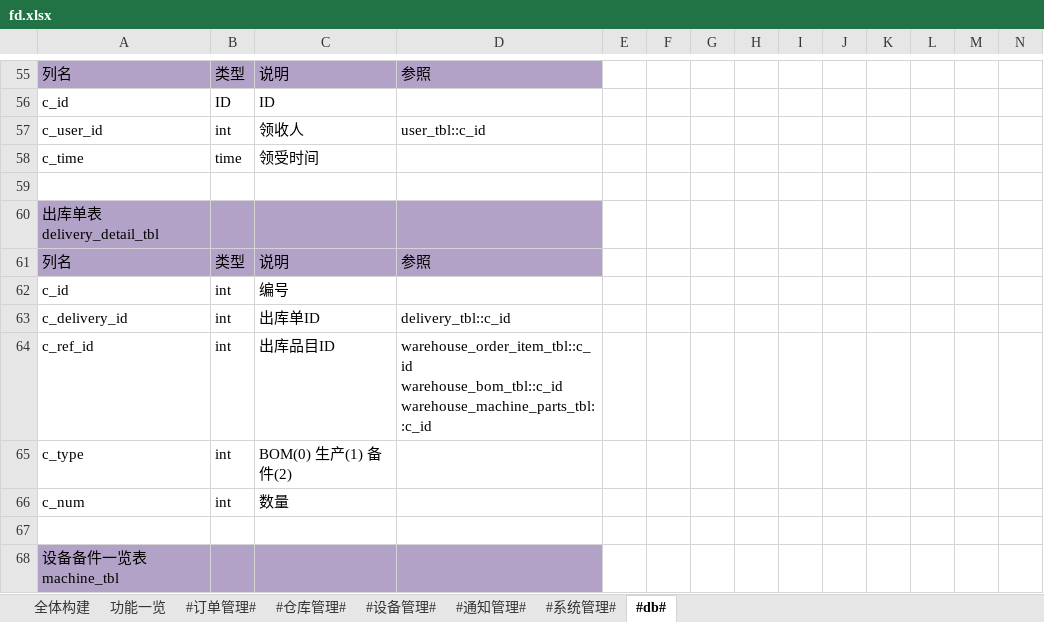
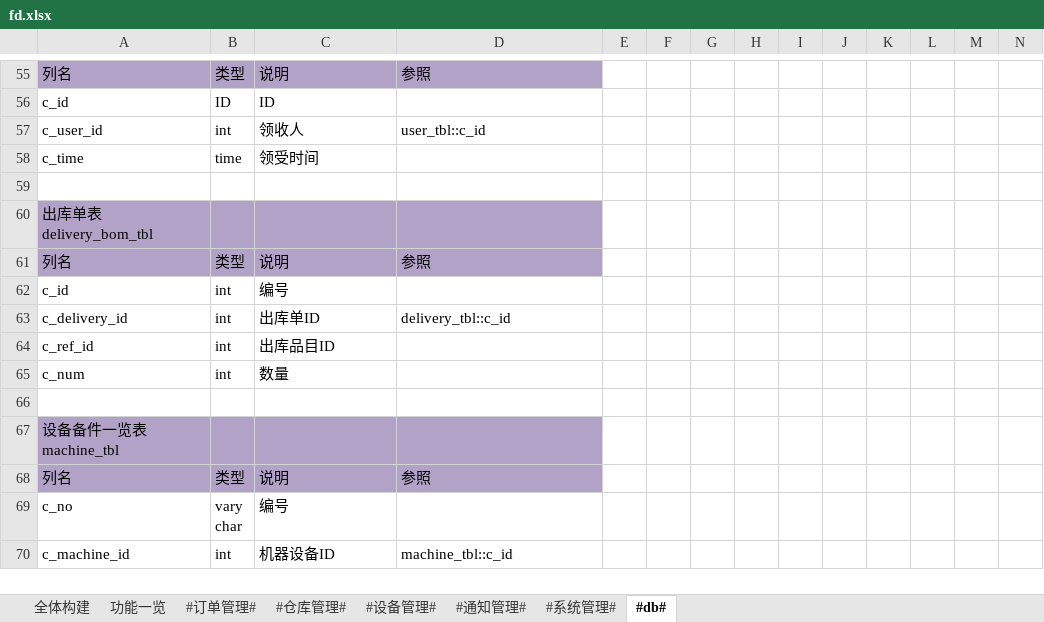
Before and after one commit to zhangxiaofengjs/pdsys, an Excel workbook: doc/fd.xlsx, sheet #db#, drawn as a sheet; only a part is shown, gaps mark what is left out; the shorter side is filled out with more unchanged rows; values as stored, in another font and other column widths than the file's, no borders; ↵ is a line break in a cell; the diff names each change by its address in the sheet, - before the commit and + after, or states it on an @@ line.

```diff
--- a/doc/fd.xlsx (sheet #db#)
+++ b/doc/fd.xlsx (sheet #db#)
-A60: 出库单表 delivery_detail_tbl
+A60: 出库单表 delivery_bom_tbl
-D64: warehouse_order_item_tbl::c_id ↵ warehouse_bom_tbl::c_id ↵ warehouse_machine_parts_tbl::c_id
+D64: (empty)
-row 65: c_type | int | BOM(0) 生产(1) 备件(2)
```
Also changed, not shown: 39 other files.
